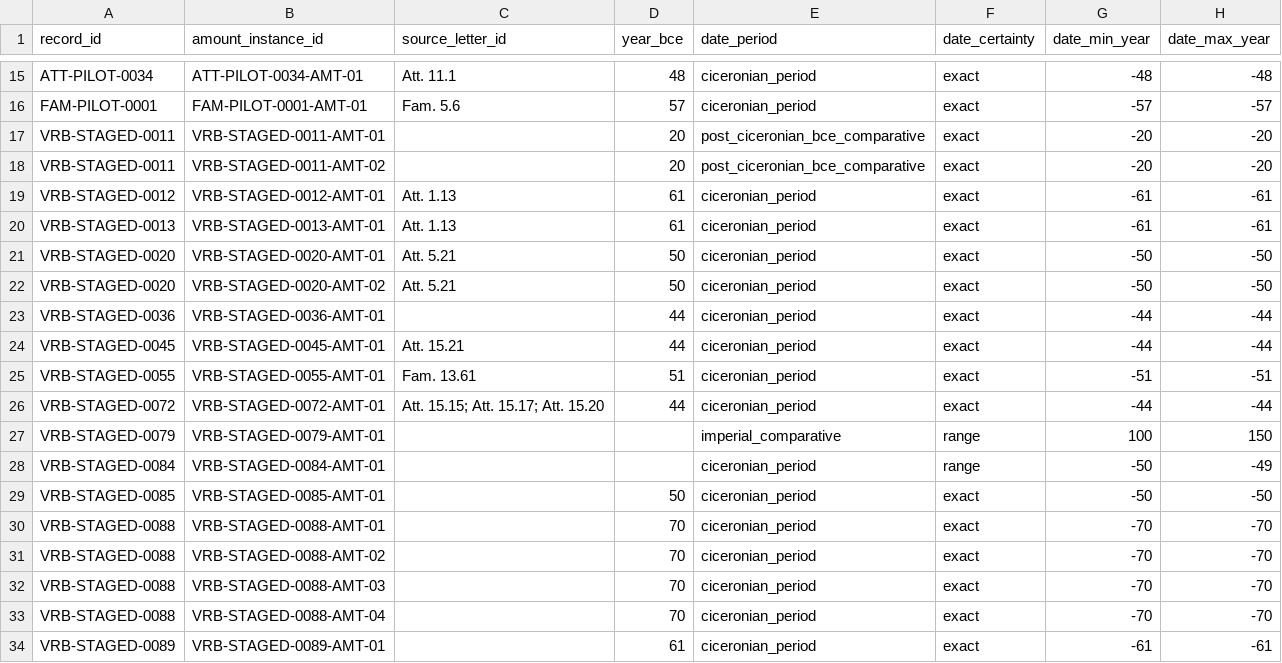
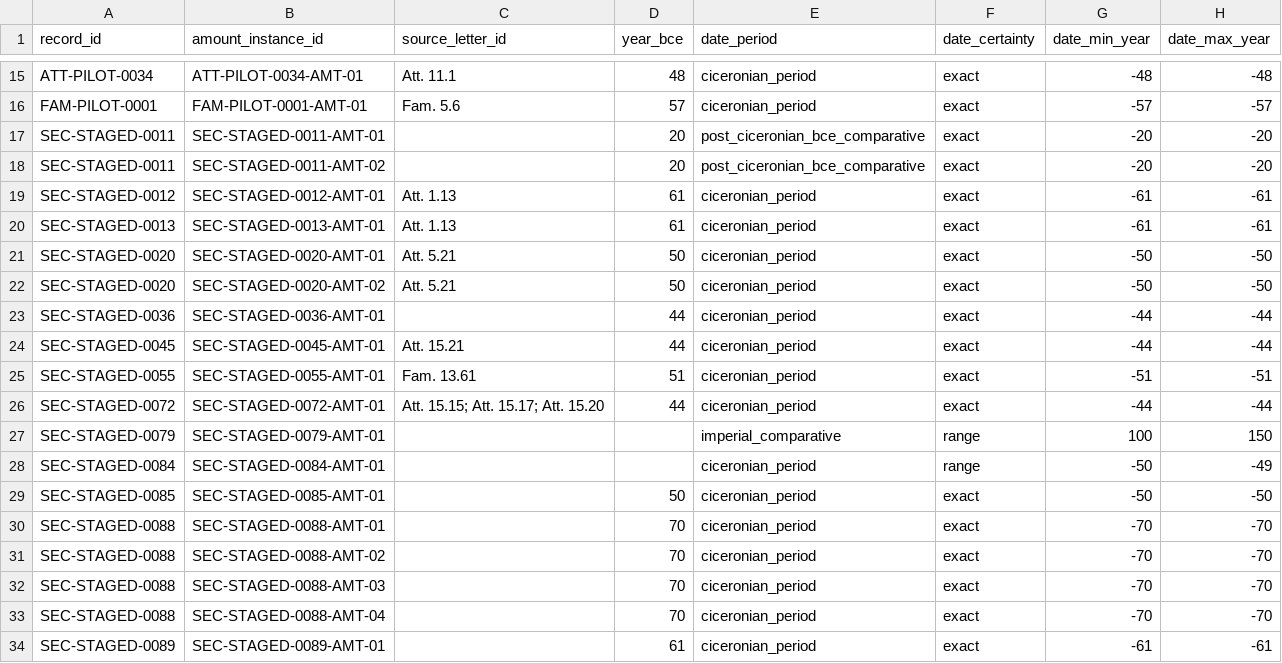
Before and after one commit to hcl-1024/cicero-credit-networks, a CSV file: data/amounts/amount_values.csv, drawn as a sheet; only a part is shown, gaps mark what is left out; the diff covers the shown part only; the diff names each change by its address in the sheet, - before the commit and + after, or states it on an @@ line.

```diff
--- a/data/amounts/amount_values.csv
+++ b/data/amounts/amount_values.csv
-A17:A18 (record_id): VRB-STAGED-0011
+A17:A18 (record_id): SEC-STAGED-0011
-B17 (amount_instance_id): VRB-STAGED-0011-AMT-01
+B17 (amount_instance_id): SEC-STAGED-0011-AMT-01
-B18 (amount_instance_id): VRB-STAGED-0011-AMT-02
+B18 (amount_instance_id): SEC-STAGED-0011-AMT-02
-A19 (record_id): VRB-STAGED-0012
+A19 (record_id): SEC-STAGED-0012
-B19 (amount_instance_id): VRB-STAGED-0012-AMT-01
+B19 (amount_instance_id): SEC-STAGED-0012-AMT-01
-A20 (record_id): VRB-STAGED-0013
+A20 (record_id): SEC-STAGED-0013
-B20 (amount_instance_id): VRB-STAGED-0013-AMT-01
+B20 (amount_instance_id): SEC-STAGED-0013-AMT-01
-A21:A22 (record_id): VRB-STAGED-0020
+A21:A22 (record_id): SEC-STAGED-0020
-B21 (amount_instance_id): VRB-STAGED-0020-AMT-01
+B21 (amount_instance_id): SEC-STAGED-0020-AMT-01
-B22 (amount_instance_id): VRB-STAGED-0020-AMT-02
+B22 (amount_instance_id): SEC-STAGED-0020-AMT-02
-A23 (record_id): VRB-STAGED-0036
+A23 (record_id): SEC-STAGED-0036
-B23 (amount_instance_id): VRB-STAGED-0036-AMT-01
+B23 (amount_instance_id): SEC-STAGED-0036-AMT-01
-A24 (record_id): VRB-STAGED-0045
+A24 (record_id): SEC-STAGED-0045
-B24 (amount_instance_id): VRB-STAGED-0045-AMT-01
+B24 (amount_instance_id): SEC-STAGED-0045-AMT-01
-A25 (record_id): VRB-STAGED-0055
+A25 (record_id): SEC-STAGED-0055
-B25 (amount_instance_id): VRB-STAGED-0055-AMT-01
+B25 (amount_instance_id): SEC-STAGED-0055-AMT-01
-A26 (record_id): VRB-STAGED-0072
+A26 (record_id): SEC-STAGED-0072
-B26 (amount_instance_id): VRB-STAGED-0072-AMT-01
+B26 (amount_instance_id): SEC-STAGED-0072-AMT-01
-A27 (record_id): VRB-STAGED-0079
+A27 (record_id): SEC-STAGED-0079
-B27 (amount_instance_id): VRB-STAGED-0079-AMT-01
+B27 (amount_instance_id): SEC-STAGED-0079-AMT-01
-A28 (record_id): VRB-STAGED-0084
+A28 (record_id): SEC-STAGED-0084
-B28 (amount_instance_id): VRB-STAGED-0084-AMT-01
+B28 (amount_instance_id): SEC-STAGED-0084-AMT-01
-A29 (record_id): VRB-STAGED-0085
+A29 (record_id): SEC-STAGED-0085
-B29 (amount_instance_id): VRB-STAGED-0085-AMT-01
+B29 (amount_instance_id): SEC-STAGED-0085-AMT-01
-A30:A33 (record_id): VRB-STAGED-0088
+A30:A33 (record_id): SEC-STAGED-0088
-B30 (amount_instance_id): VRB-STAGED-0088-AMT-01
+B30 (amount_instance_id): SEC-STAGED-0088-AMT-01
-B31 (amount_instance_id): VRB-STAGED-0088-AMT-02
+B31 (amount_instance_id): SEC-STAGED-0088-AMT-02
-B32 (amount_instance_id): VRB-STAGED-0088-AMT-03
+B32 (amount_instance_id): SEC-STAGED-0088-AMT-03
-B33 (amount_instance_id): VRB-STAGED-0088-AMT-04
+B33 (amount_instance_id): SEC-STAGED-0088-AMT-04
-A34 (record_id): VRB-STAGED-0089
+A34 (record_id): SEC-STAGED-0089
-B34 (amount_instance_id): VRB-STAGED-0089-AMT-01
+B34 (amount_instance_id): SEC-STAGED-0089-AMT-01
```
Also changed, not shown: 8 edited cells elsewhere in this file, data/canonical/cicero_credit_records.csv, data/exposure_groups/actor_occurrences.csv, 45 other files.
